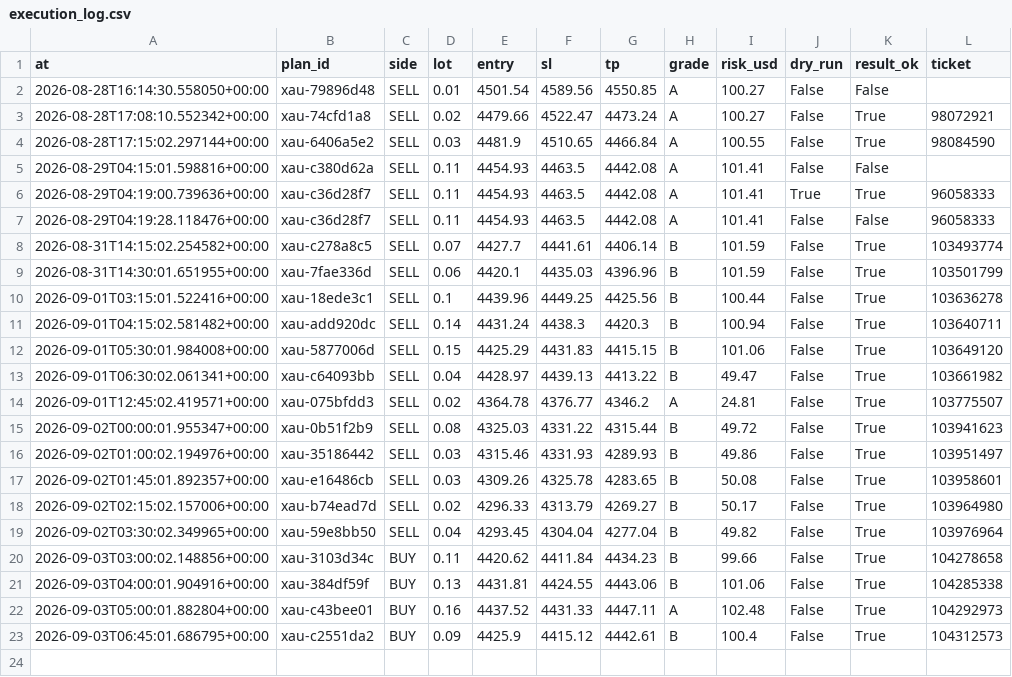
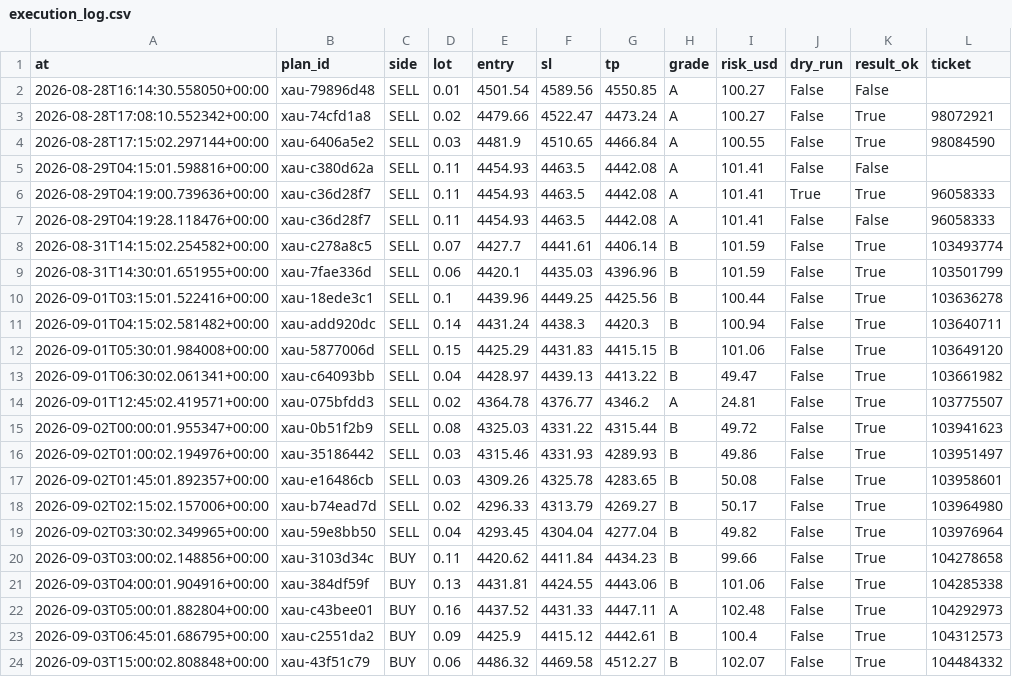
Before and after one commit to seyedmahdiesmailian/hermes-trading, a CSV file: data/xau_plan/execution_log.csv, drawn as a sheet; the diff names each change by its address in the sheet, - before the commit and + after, or states it on an @@ line.

```diff
--- a/data/xau_plan/execution_log.csv
+++ b/data/xau_plan/execution_log.csv
+row 24: 2026-09-03T15:00:02.808848+00:00 | xau-43f51c79 | BUY | 0.06 | 4486.32 | 4469.58 | 4512.27 | B | 102.07 | False | True | 104484332
```
Also changed, not shown: data/xau_plan/reassessment_log.csv, data/xau_plan/trade_journal.csv, 28 other files.
